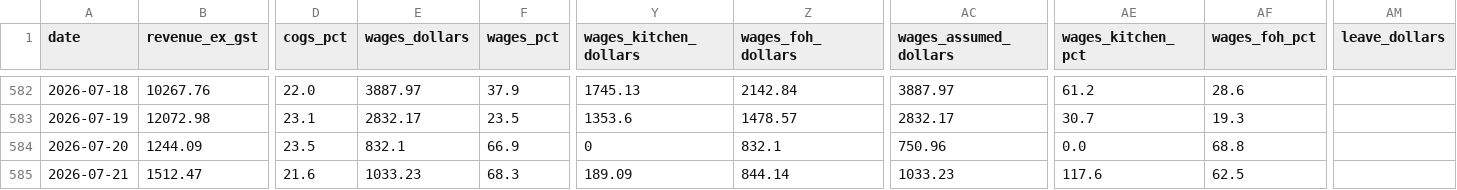
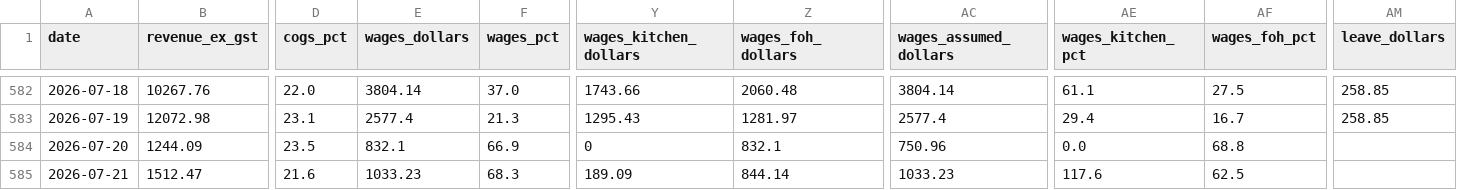
Before and after one commit to zakstowaway/mari-daily-reporting, a CSV file: data/stow_daily_history.csv, drawn as a sheet; only a part is shown, gaps mark what is left out; the diff covers the shown part only; the diff names each change by its address in the sheet, - before the commit and + after, or states it on an @@ line.

Commit message:
Wage rebuild 2026-07-06..2026-07-19

```diff
--- a/data/stow_daily_history.csv
+++ b/data/stow_daily_history.csv
-E582 (wages_dollars): 3887.97
+E582 (wages_dollars): 3804.14
-F582 (wages_pct): 37.9
+F582 (wages_pct): 37.0
-Y582 (wages_kitchen_dollars): 1745.13
+Y582 (wages_kitchen_dollars): 1743.66
-Z582 (wages_foh_dollars): 2142.84
+Z582 (wages_foh_dollars): 2060.48
-AC582 (wages_assumed_dollars): 3887.97
+AC582 (wages_assumed_dollars): 3804.14
-AE582 (wages_kitchen_pct): 61.2
+AE582 (wages_kitchen_pct): 61.1
-AF582 (wages_foh_pct): 28.6
+AF582 (wages_foh_pct): 27.5
-AM582:AM583 (leave_dollars): (empty)
+AM582:AM583 (leave_dollars): 258.85
-E583 (wages_dollars): 2832.17
+E583 (wages_dollars): 2577.4
-F583 (wages_pct): 23.5
+F583 (wages_pct): 21.3
-Y583 (wages_kitchen_dollars): 1353.6
+Y583 (wages_kitchen_dollars): 1295.43
-Z583 (wages_foh_dollars): 1478.57
+Z583 (wages_foh_dollars): 1281.97
-AC583 (wages_assumed_dollars): 2832.17
+AC583 (wages_assumed_dollars): 2577.4
-AE583 (wages_kitchen_pct): 30.7
+AE583 (wages_kitchen_pct): 29.4
-AF583 (wages_foh_pct): 19.3
+AF583 (wages_foh_pct): 16.7
```
Also changed, not shown: 32 edited cells elsewhere in this file, data/hg_daily_history.csv, data/mari_daily_history.csv.
